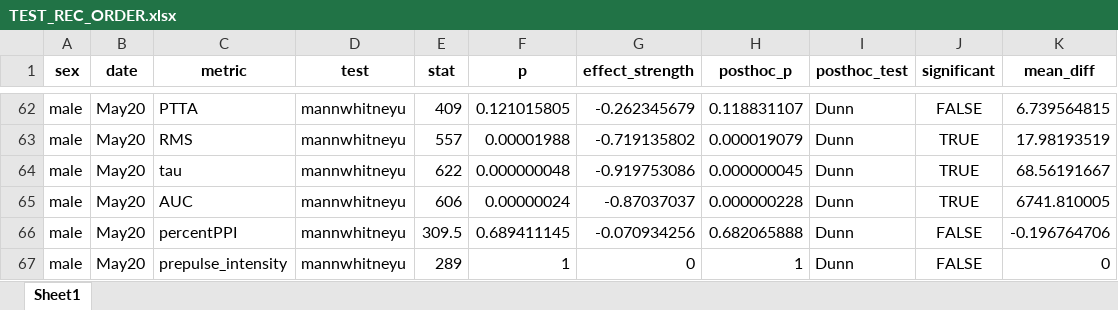
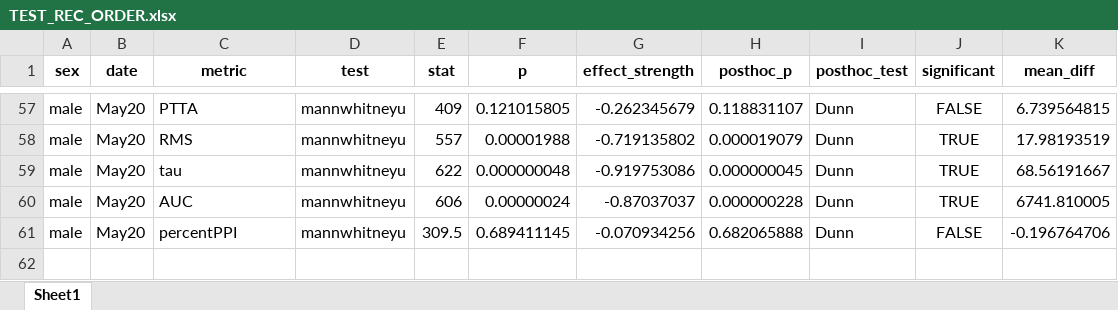
Before and after one commit to Lara-Kolb/Startle-Response-Analysis, an Excel workbook: Tester Results/TEST_REC_ORDER.xlsx, sheet Sheet1, drawn as a sheet; only a part is shown, gaps mark what is left out; values as stored, in another font and other column widths than the file's, no borders; the diff covers the shown part only; the diff names each change by its address in the sheet, - before the commit and + after, or states it on an @@ line.

```diff
--- a/Tester Results/TEST_REC_ORDER.xlsx (sheet Sheet1)
+++ b/Tester Results/TEST_REC_ORDER.xlsx (sheet Sheet1)
-row 67: male | May20 | prepulse_intensity | mannwhitneyu | 289 | 1 | 0 | 1 | Dunn | FALSE | 0
```
Also changed, not shown: 5 removed rows elsewhere in this sheet, Tester Results/ALL_VAR_CORRELATIONS.xlsx, Tester Results/CORRELATIONS_BY_SEX_DATE.xlsx, 13 other files.
